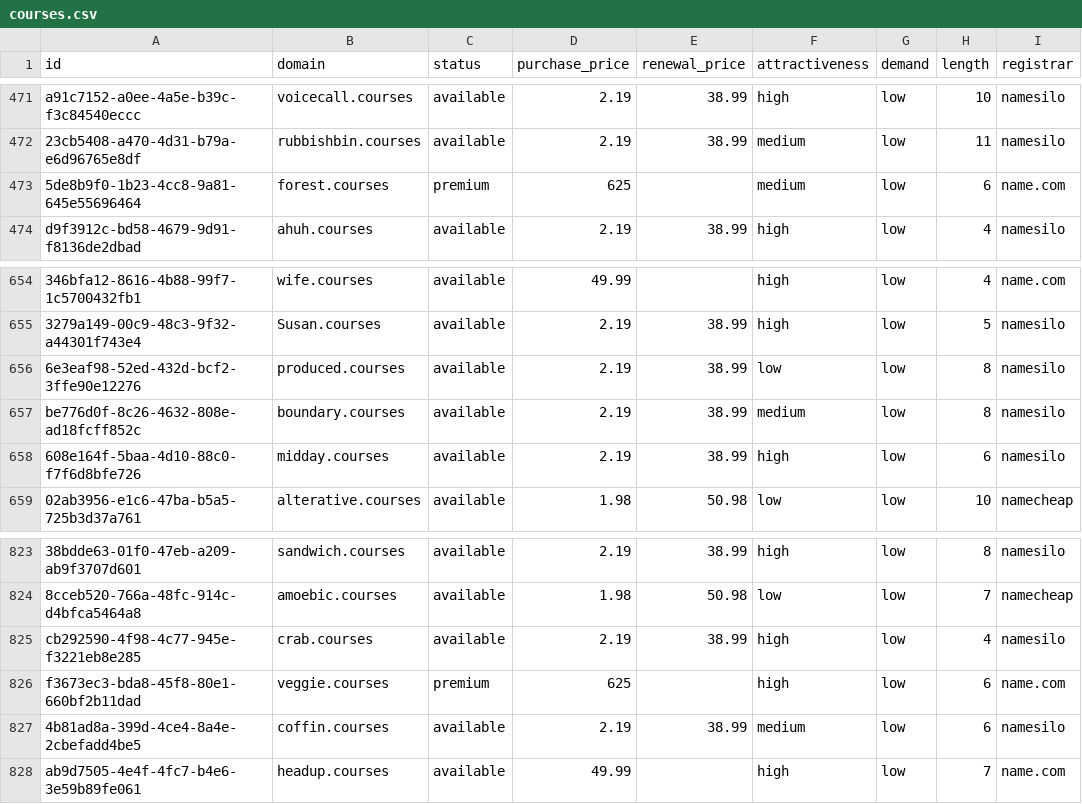
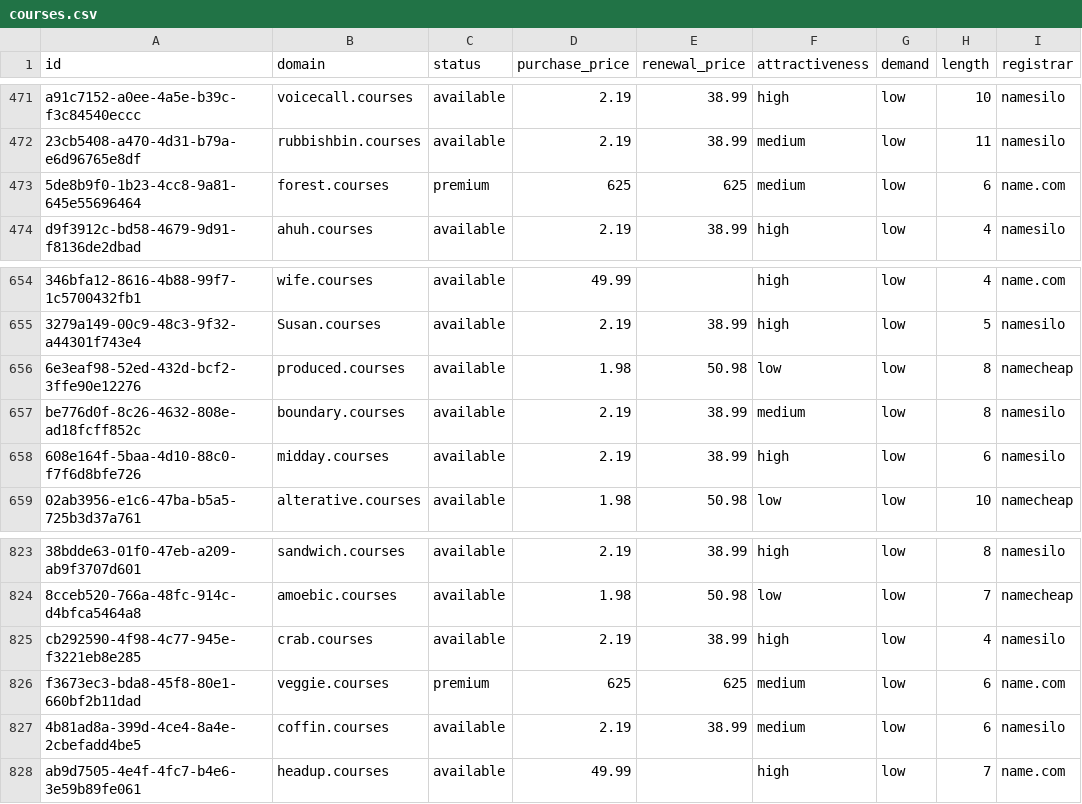
Before and after one commit to UniqueDomains/courses-oneword-domains, a CSV file: courses.csv, drawn as a sheet; only a part is shown, gaps mark what is left out; the diff names each change by its address in the sheet, - before the commit and + after, or states it on an @@ line.

Commit message:
Domains update

```diff
--- a/courses.csv
+++ b/courses.csv
-E473 (renewal_price): (empty)
+E473 (renewal_price): 625
-D656 (purchase_price): 2.19
+D656 (purchase_price): 1.98
-E656 (renewal_price): 38.99
+E656 (renewal_price): 50.98
-I656 (registrar): namesilo
+I656 (registrar): namecheap
-E826 (renewal_price): (empty)
+E826 (renewal_price): 625
-F826 (attractiveness): high
+F826 (attractiveness): medium
```
Also changed, not shown: 4 other files.
